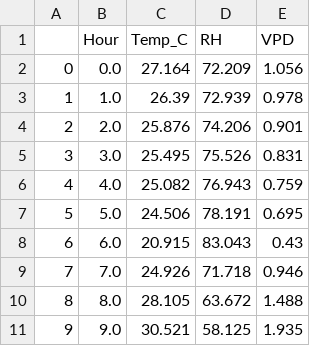
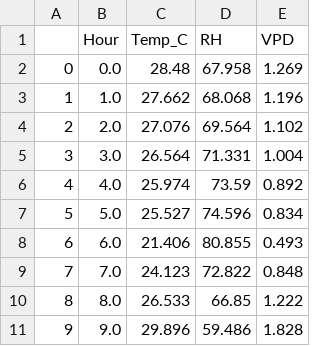
Before and after one commit to nathan-hein/Project, a CSV file: Results/2_1HNT_Field/2_1HNT_Field-MHA_Merged.csv, drawn as a sheet; only a part is shown; the diff covers the shown part only.

```diff
--- a/Results/2_1HNT_Field/2_1HNT_Field-MHA_Merged.csv
+++ b/Results/2_1HNT_Field/2_1HNT_Field-MHA_Merged.csv
@@ -1,11 +1,11 @@
 ,Hour,Temp_C,RH,VPD
-0,0.0,27.164,72.209,1.056
-1,1.0,26.39,72.939,0.978
-2,2.0,25.876,74.206,0.901
-3,3.0,25.495,75.526,0.831
-4,4.0,25.082,76.943,0.759
-5,5.0,24.506,78.191,0.695
-6,6.0,20.915,83.043,0.43
-7,7.0,24.926,71.718,0.946
-8,8.0,28.105,63.672,1.488
-9,9.0,30.521,58.125,1.935
+0,0.0,28.48,67.958,1.269
+1,1.0,27.662,68.068,1.196
+2,2.0,27.076,69.564,1.102
+3,3.0,26.564,71.331,1.004
+4,4.0,25.974,73.59,0.892
+5,5.0,25.527,74.596,0.834
+6,6.0,21.406,80.855,0.493
+7,7.0,24.123,72.822,0.848
+8,8.0,26.533,66.85,1.222
+9,9.0,29.896,59.486,1.828
```
Also changed, not shown: 42 edited cells elsewhere in this file, Results/Ambient_HNT_Field/Ambient_HNT_Field-DHARH.csv, Results/Ambient_HNT_Field/Ambient_HNT_Field-DHATemp.csv, 17 other files.
